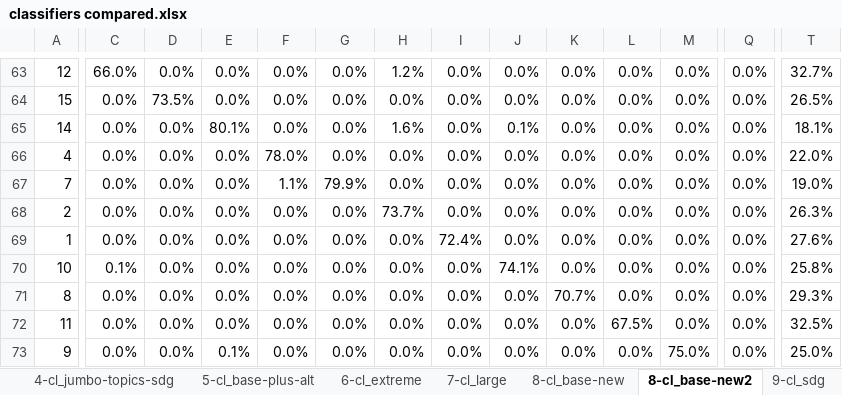
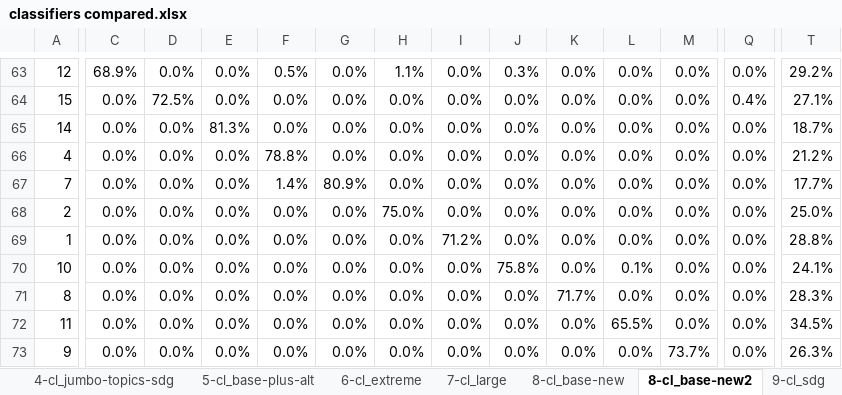
Before and after one commit to SeaCelo/SDGclassy, an Excel workbook: classifier/classifiers compared.xlsx, sheet 8-cl_base-new2, drawn as a sheet; only a part is shown, gaps mark what is left out; values as stored, in another font and other column widths than the file's, no borders; conditional formats not drawn; the diff covers the shown part only; the diff names each change by its address in the sheet, - before the commit and + after, or states it on an @@ line.

```diff
--- a/classifier/classifiers compared.xlsx (sheet 8-cl_base-new2)
+++ b/classifier/classifiers compared.xlsx (sheet 8-cl_base-new2)
-C63: 66.0%
+C63: 68.9%
-F63: 0.0%
+F63: 0.5%
-H63: 1.2%
+H63: 1.1%
-J63: 0.0%
+J63: 0.3%
-T63: 32.7%
+T63: 29.2%
-D64: 73.5%
+D64: 72.5%
-Q64: 0.0%
+Q64: 0.4%
-T64: 26.5%
+T64: 27.1%
-E65: 80.1%
+E65: 81.3%
-H65: 1.6%
+H65: 0.0%
-J65: 0.1%
+J65: 0.0%
-T65: 18.1%
+T65: 18.7%
-F66: 78.0%
+F66: 78.8%
-T66: 22.0%
+T66: 21.2%
-F67: 1.1%
+F67: 1.4%
-G67: 79.9%
+G67: 80.9%
-T67: 19.0%
+T67: 17.7%
-H68: 73.7%
+H68: 75.0%
-T68: 26.3%
+T68: 25.0%
-I69: 72.4%
+I69: 71.2%
-T69: 27.6%
+T69: 28.8%
-C70: 0.1%
+C70: 0.0%
-J70: 74.1%
+J70: 75.8%
-L70: 0.0%
+L70: 0.1%
-T70: 25.8%
+T70: 24.1%
-K71: 70.7%
+K71: 71.7%
-T71: 29.3%
+T71: 28.3%
-L72: 67.5%
+L72: 65.5%
-T72: 32.5%
+T72: 34.5%
-E73: 0.1%
+E73: 0.0%
-M73: 75.0%
+M73: 73.7%
-T73: 25.0%
+T73: 26.3%
```
Also changed, not shown: 33 added rows, 33 removed rows and 110 edited cells elsewhere in this sheet, sheet compare, sheet summary, sheet map, formulas that keep their value, charts or pictures.
